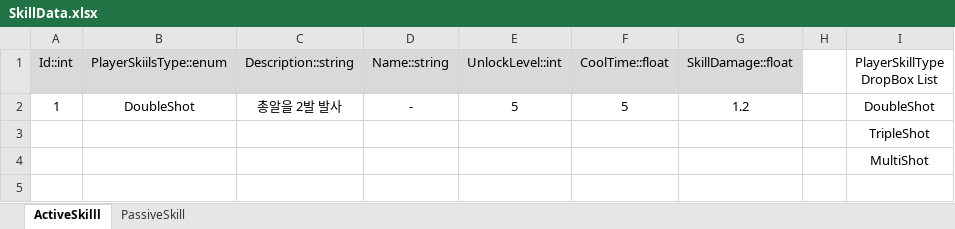
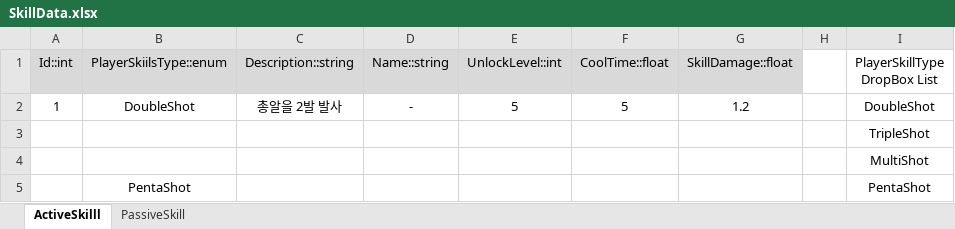
Before and after one commit to kory199/Unity-UnityKoreaAward, an Excel workbook: Assets/ExcelDataTables/SkillData.xlsx, sheet ActiveSkilll, drawn as a sheet; values as stored, in another font and other column widths than the file's, no borders; table styles not drawn; the diff names each change by its address in the sheet, - before the commit and + after, or states it on an @@ line.

```diff
--- a/Assets/ExcelDataTables/SkillData.xlsx (sheet ActiveSkilll)
+++ b/Assets/ExcelDataTables/SkillData.xlsx (sheet ActiveSkilll)
+row 5:  | PentaShot |  |  |  |  |  |  | PentaShot
```
Also changed, not shown: 1 other file.
